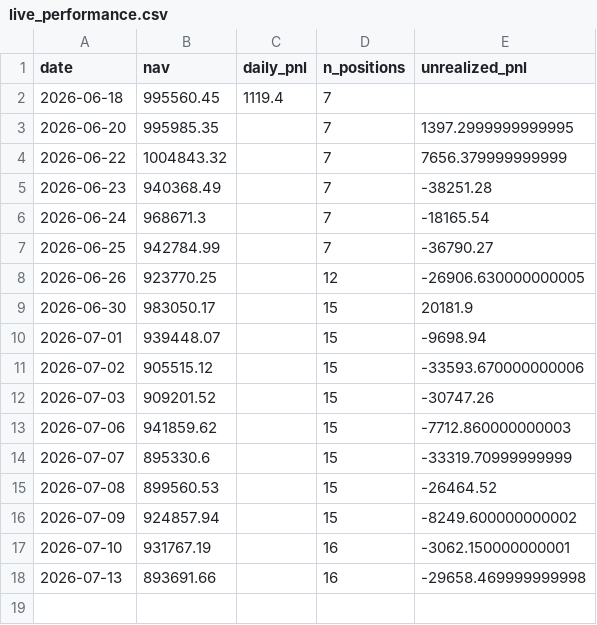
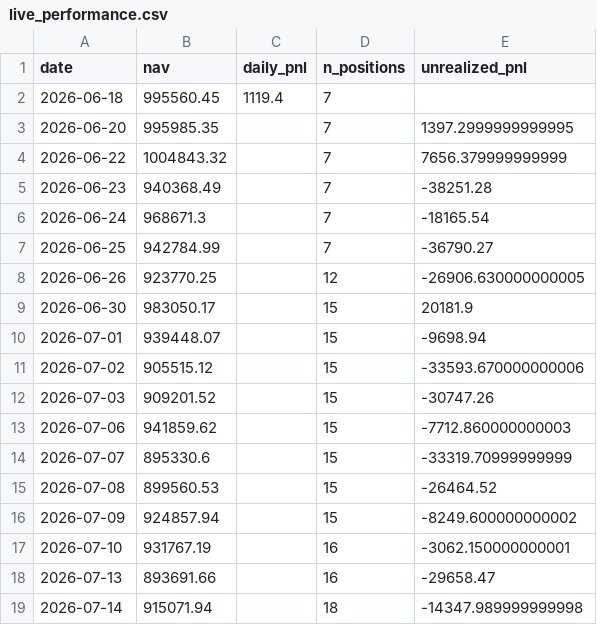
Before and after one commit to isaacnicas/quant-portfolio, a CSV file: data/live_performance.csv, drawn as a sheet.

Commit message:
daily update 2026-07-14

```diff
--- a/data/live_performance.csv
+++ b/data/live_performance.csv
@@ -17,2 +17,3 @@ date,nav,daily_pnl,n_positions,unrealized_pnl
 2026-07-10,931767.19,,16,-3062.150000000001
-2026-07-13,893691.66,,16,-29658.469999999998
+2026-07-13,893691.66,,16,-29658.47
+2026-07-14,915071.94,,18,-14347.989999999998
```
Also changed, not shown: 2 other files.
